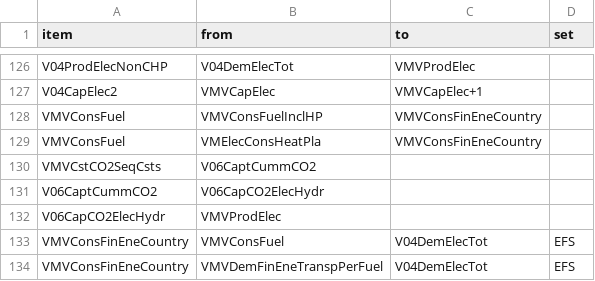
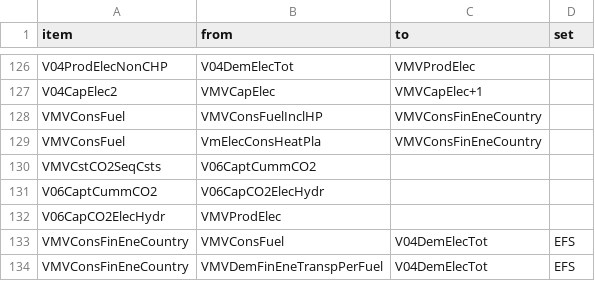
Before and after one commit to e3modelling/OPEN-PROM, a CSV file: MAP-VARIABLES.csv, drawn as a sheet; only a part is shown, gaps mark what is left out.

```diff
--- a/MAP-VARIABLES.csv
+++ b/MAP-VARIABLES.csv
@@ -128,3 +128,3 @@ V04CapElec2,VMVCapElec,VMVCapElec+1,
 VMVConsFuel,VMVConsFuelInclHP,VMVConsFinEneCountry,
-VMVConsFuel,VMElecConsHeatPla,VMVConsFinEneCountry,
+VMVConsFuel,VmElecConsHeatPla,VMVConsFinEneCountry,
 VMVCstCO2SeqCsts,V06CaptCummCO2,,
```
Also changed, not shown: MENA-PROM mapping - mena_prom_mapping.csv, 19 other files.
